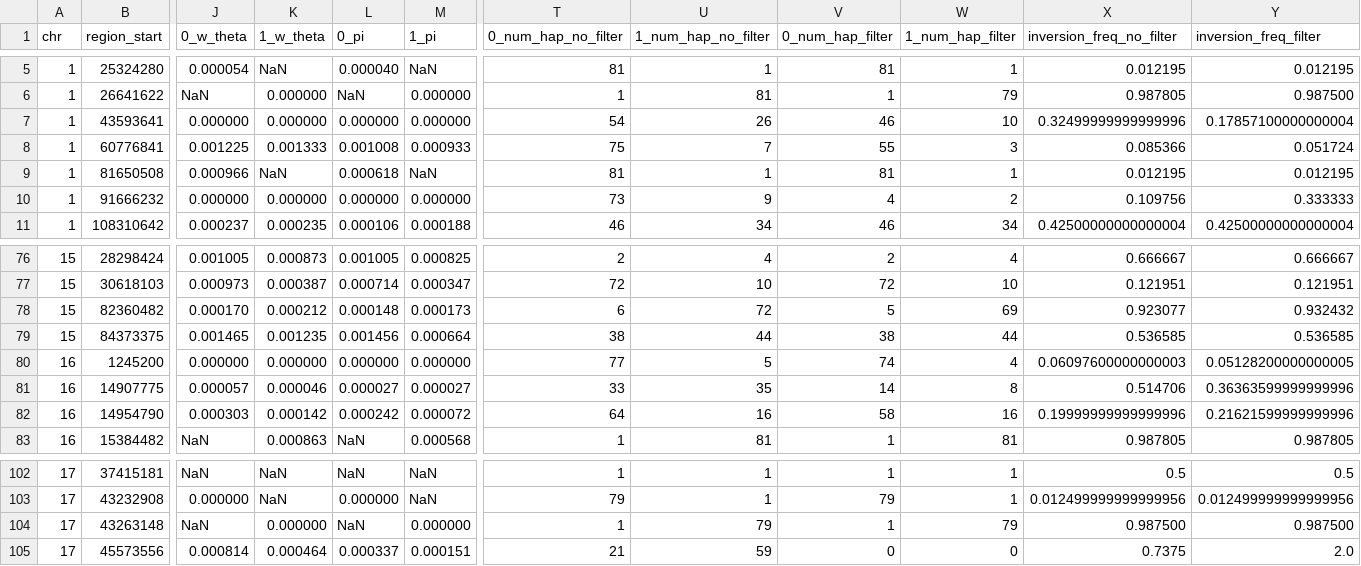
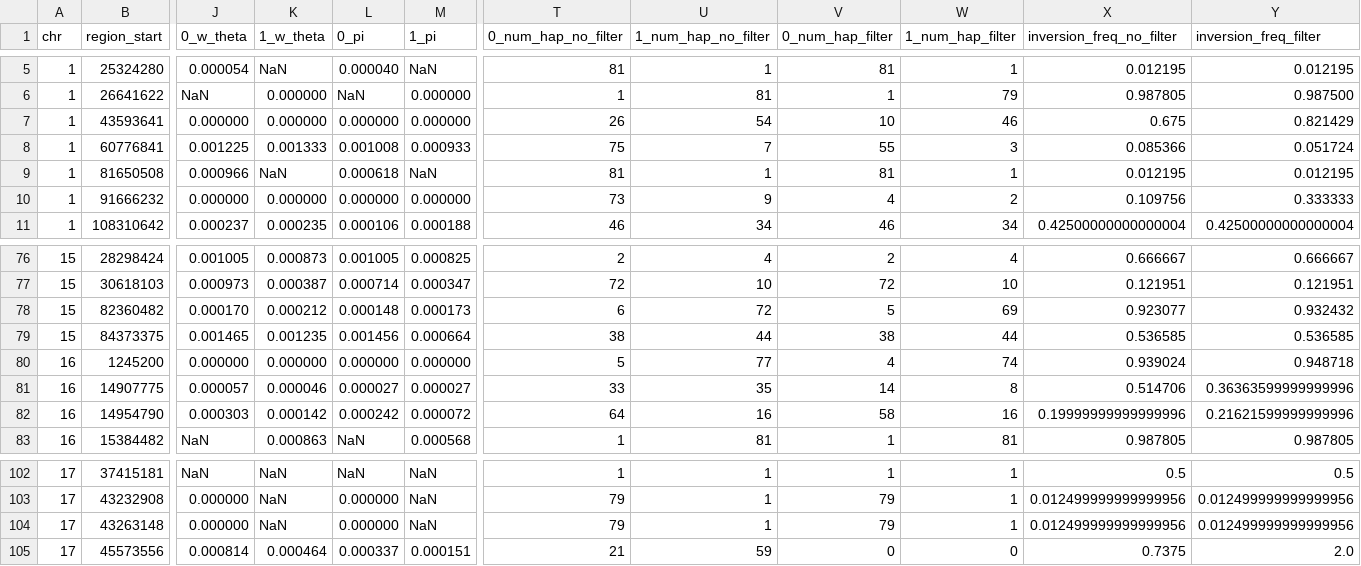
Before and after one commit to SauersML/ferromic, a CSV file: data/output.csv, drawn as a sheet; only a part is shown, gaps mark what is left out; the diff covers the shown part only; the diff names each change by its address in the sheet, - before the commit and + after, or states it on an @@ line.

```diff
--- a/data/output.csv
+++ b/data/output.csv
-T7 (0_num_hap_no_filter): 54
+T7 (0_num_hap_no_filter): 26
-U7 (1_num_hap_no_filter): 26
+U7 (1_num_hap_no_filter): 54
-V7 (0_num_hap_filter): 46
+V7 (0_num_hap_filter): 10
-W7 (1_num_hap_filter): 10
+W7 (1_num_hap_filter): 46
-X7 (inversion_freq_no_filter): 0.32499999999999996
+X7 (inversion_freq_no_filter): 0.675
-Y7 (inversion_freq_filter): 0.17857100000000004
+Y7 (inversion_freq_filter): 0.821429
-T80 (0_num_hap_no_filter): 77
+T80 (0_num_hap_no_filter): 5
-U80 (1_num_hap_no_filter): 5
+U80 (1_num_hap_no_filter): 77
-V80 (0_num_hap_filter): 74
+V80 (0_num_hap_filter): 4
-W80 (1_num_hap_filter): 4
+W80 (1_num_hap_filter): 74
-X80 (inversion_freq_no_filter): 0.06097600000000003
+X80 (inversion_freq_no_filter): 0.939024
-Y80 (inversion_freq_filter): 0.05128200000000005
+Y80 (inversion_freq_filter): 0.948718
-J104 (0_w_theta): NaN
+J104 (0_w_theta): 0.000000
-K104 (1_w_theta): 0.000000
+K104 (1_w_theta): NaN
-L104 (0_pi): NaN
+L104 (0_pi): 0.000000
-M104 (1_pi): 0.000000
+M104 (1_pi): NaN
-T104 (0_num_hap_no_filter): 1
+T104 (0_num_hap_no_filter): 79
-U104 (1_num_hap_no_filter): 79
+U104 (1_num_hap_no_filter): 1
-V104 (0_num_hap_filter): 1
+V104 (0_num_hap_filter): 79
-W104 (1_num_hap_filter): 79
+W104 (1_num_hap_filter): 1
-X104 (inversion_freq_no_filter): 0.987500
+X104 (inversion_freq_no_filter): 0.012499999999999956
-Y104 (inversion_freq_filter): 0.987500
+Y104 (inversion_freq_filter): 0.012499999999999956
```
Also changed, not shown: 4 edited cells elsewhere in this file, data/ancestral_allele_polarity.tsv, data/balanced_recurrence_results.tsv, 4 other files.
